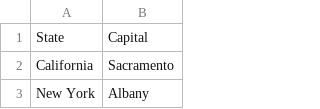
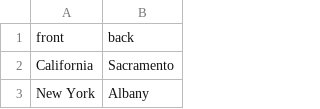
Before and after one commit to wyliebreck/data, a CSV file: us-capitals.csv, drawn as a sheet; only a part is shown; removed rows and columns are numbered as before the commit, all else as after; the diff names each change by its address in the sheet, - before the commit and + after, or states it on an @@ line.

Commit message:
Update us-capitals.csv

```diff
--- a/us-capitals.csv
+++ b/us-capitals.csv
-row 1: State | Capital
+row 1: front | back
```
